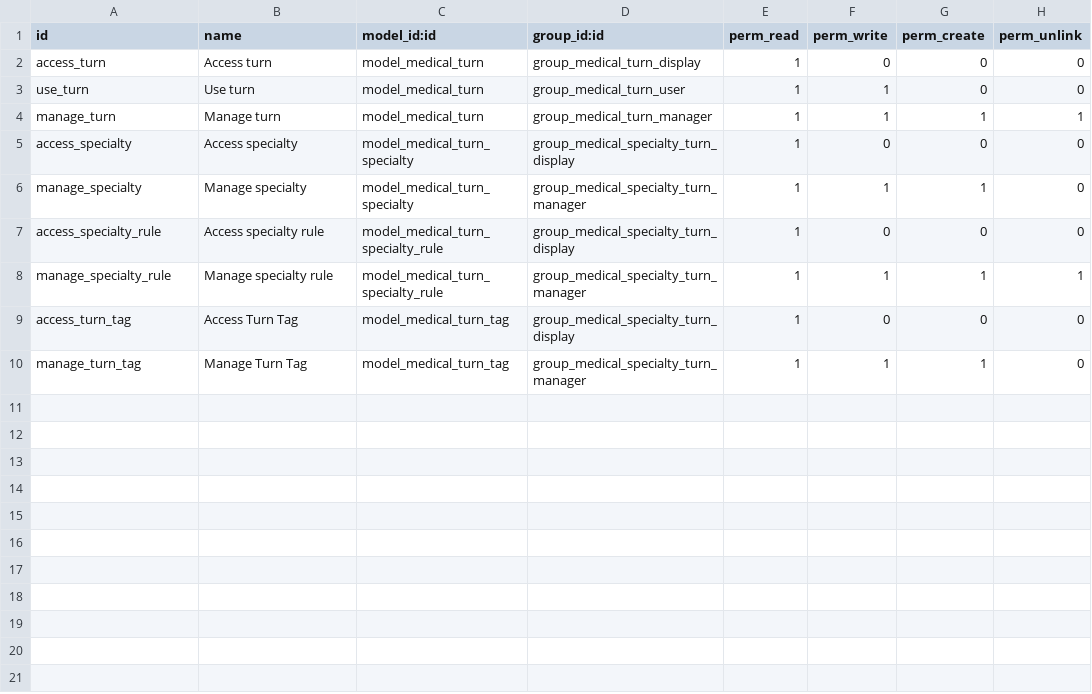
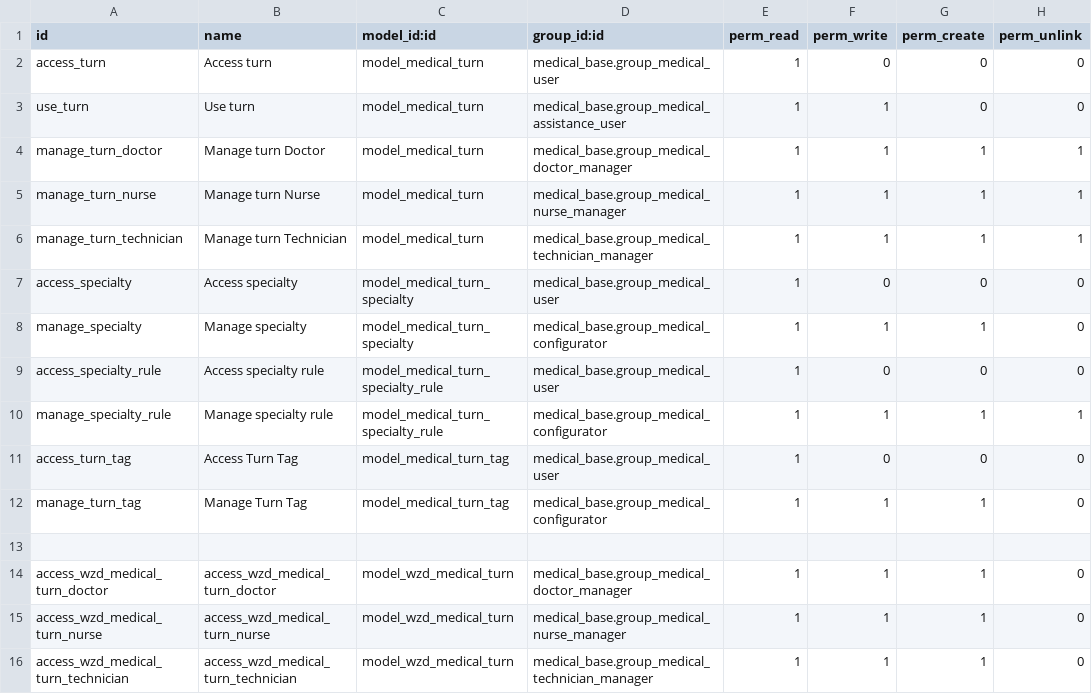
Before and after one commit to tegin/cb-medical, a CSV file: medical_turn_management/security/ir.model.access.csv, drawn as a sheet.

Commit message:
[MIG] medical_turn_management: migration to 14.0

```diff
--- a/medical_turn_management/security/ir.model.access.csv
+++ b/medical_turn_management/security/ir.model.access.csv
@@ -1,10 +1,16 @@
 id,name,model_id:id,group_id:id,perm_read,perm_write,perm_create,perm_unlink
-access_turn,Access turn,model_medical_turn,group_medical_turn_display,1,0,0,0
-use_turn,Use turn,model_medical_turn,group_medical_turn_user,1,1,0,0
-manage_turn,Manage turn,model_medical_turn,group_medical_turn_manager,1,1,1,1
-access_specialty,Access specialty,model_medical_turn_specialty,group_medical_specialty_turn_display,1,0,0,0
-manage_specialty,Manage specialty,model_medical_turn_specialty,group_medical_specialty_turn_manager,1,1,1,0
-access_specialty_rule,Access specialty rule,model_medical_turn_specialty_rule,group_medical_specialty_turn_display,1,0,0,0
-manage_specialty_rule,Manage specialty rule,model_medical_turn_specialty_rule,group_medical_specialty_turn_manager,1,1,1,1
-access_turn_tag,Access Turn Tag,model_medical_turn_tag,group_medical_specialty_turn_display,1,0,0,0
-manage_turn_tag,Manage Turn Tag,model_medical_turn_tag,group_medical_specialty_turn_manager,1,1,1,0
+access_turn,Access turn,model_medical_turn,medical_base.group_medical_user,1,0,0,0
+use_turn,Use turn,model_medical_turn,medical_base.group_medical_assistance_user,1,1,0,0
+manage_turn_doctor,Manage turn Doctor,model_medical_turn,medical_base.group_medical_doctor_manager,1,1,1,1
+manage_turn_nurse,Manage turn Nurse,model_medical_turn,medical_base.group_medical_nurse_manager,1,1,1,1
+manage_turn_technician,Manage turn Technician,model_medical_turn,medical_base.group_medical_technician_manager,1,1,1,1
+access_specialty,Access specialty,model_medical_turn_specialty,medical_base.group_medical_user,1,0,0,0
+manage_specialty,Manage specialty,model_medical_turn_specialty,medical_base.group_medical_configurator,1,1,1,0
+access_specialty_rule,Access specialty rule,model_medical_turn_specialty_rule,medical_base.group_medical_user,1,0,0,0
+manage_specialty_rule,Manage specialty rule,model_medical_turn_specialty_rule,medical_base.group_medical_configurator,1,1,1,1
+access_turn_tag,Access Turn Tag,model_medical_turn_tag,medical_base.group_medical_user,1,0,0,0
+manage_turn_tag,Manage Turn Tag,model_medical_turn_tag,medical_base.group_medical_configurator,1,1,1,0
+
+access_wzd_medical_turn_doctor,access_wzd_medical_turn_doctor,model_wzd_medical_turn,medical_base.group_medical_doctor_manager,1,1,1,0
+access_wzd_medical_turn_nurse,access_wzd_medical_turn_nurse,model_wzd_medical_turn,medical_base.group_medical_nurse_manager,1,1,1,0
+access_wzd_medical_turn_technician,access_wzd_medical_turn_technician,model_wzd_medical_turn,medical_base.group_medical_technician_manager,1,1,1,0
```
Also changed, not shown: 7 other files.
